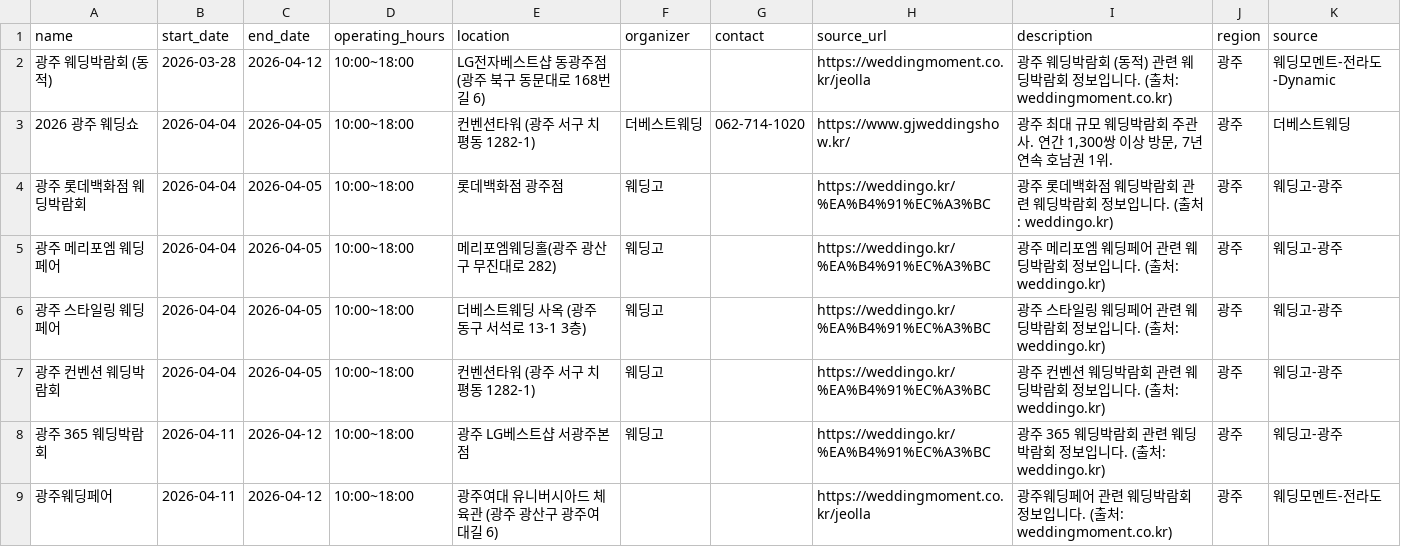
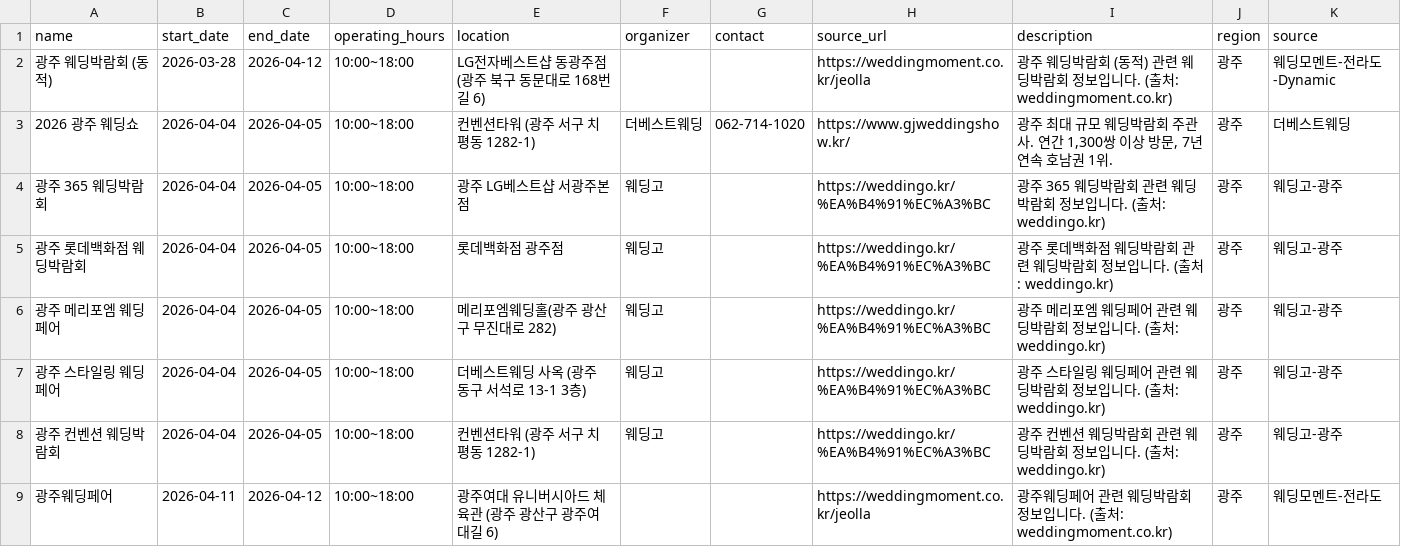
Before and after one commit to dkdleljh/wedding-expo-scraper, a CSV file: data/gwangju_wedding_expos.csv, drawn as a sheet; removed rows and columns are numbered as before the commit, all else as after; the diff names each change by its address in the sheet, - before the commit and + after, or states it on an @@ line.

Commit message:
📅 웨딩박람회 데이터 업데이트 - 2026-04-01 06:02:19
수정: 2개 파일
  - data/gwangju_wedding_expos.csv
  - data/wedding_expos.db

```diff
--- a/data/gwangju_wedding_expos.csv
+++ b/data/gwangju_wedding_expos.csv
+row 4: 광주 365 웨딩박람회 | 2026-04-04 | 2026-04-05 | 10:00~18:00 | 광주 LG베스트샵 서광주본점 | 웨딩고 |  | https://weddingo.kr/%EA%B4%91%EC%A3%BC | 광주 365 웨딩박람회 관련 웨딩박람회 정보입니다. (출처: weddingo.kr) | 광주 | 웨딩고-광주
-row 8: 광주 365 웨딩박람회 | 2026-04-11 | 2026-04-12 | 10:00~18:00 | 광주 LG베스트샵 서광주본점 | 웨딩고 |  | https://weddingo.kr/%EA%B4%91%EC%A3%BC | 광주 365 웨딩박람회 관련 웨딩박람회 정보입니다. (출처: weddingo.kr) | 광주 | 웨딩고-광주
```
Also changed, not shown: 1 other file.
